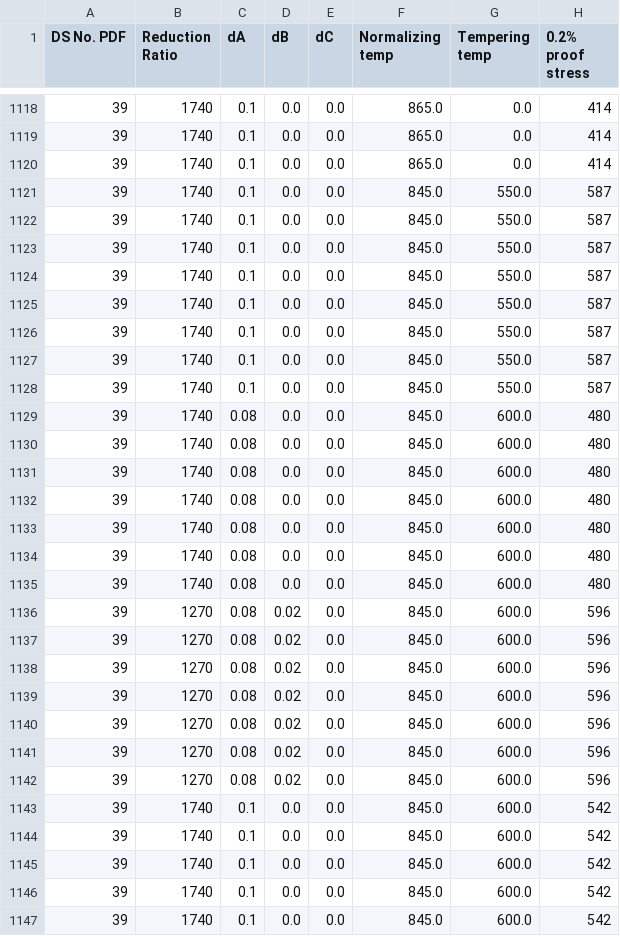
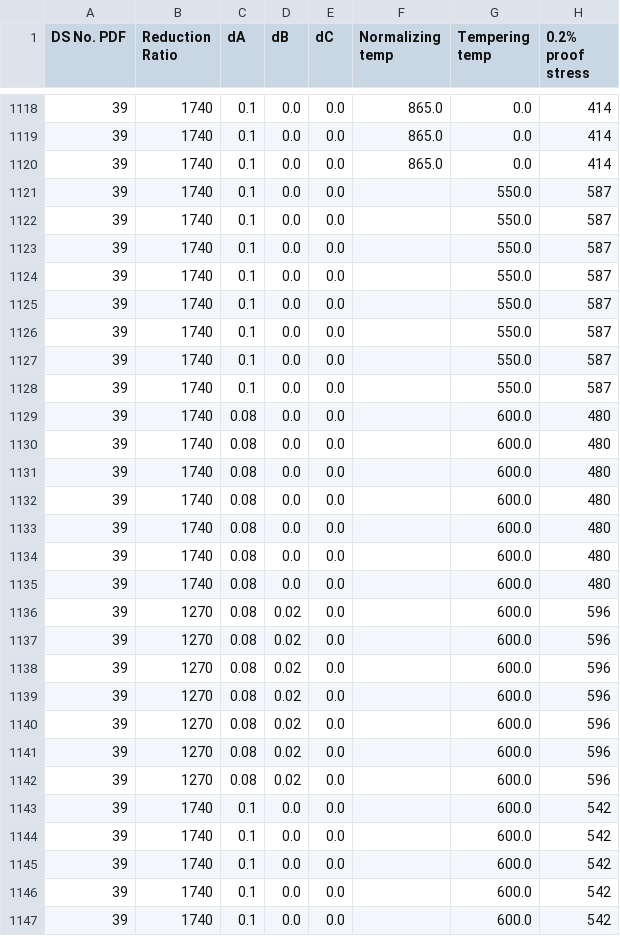
Before and after one commit to LeiliJL/DAT305-Project, a CSV file: data/processed/fatigue_clean.csv, drawn as a sheet; only a part is shown, gaps mark what is left out; the diff covers the shown part only; the diff names each change by its address in the sheet, - before the commit and + after, or states it on an @@ line.

```diff
--- a/data/processed/fatigue_clean.csv
+++ b/data/processed/fatigue_clean.csv
-F1121:F1147 (Normalizing temp): 845.0
+F1121:F1147 (Normalizing temp): (empty)
```
Also changed, not shown: 44 edited cells elsewhere in this file, 6 other files.
